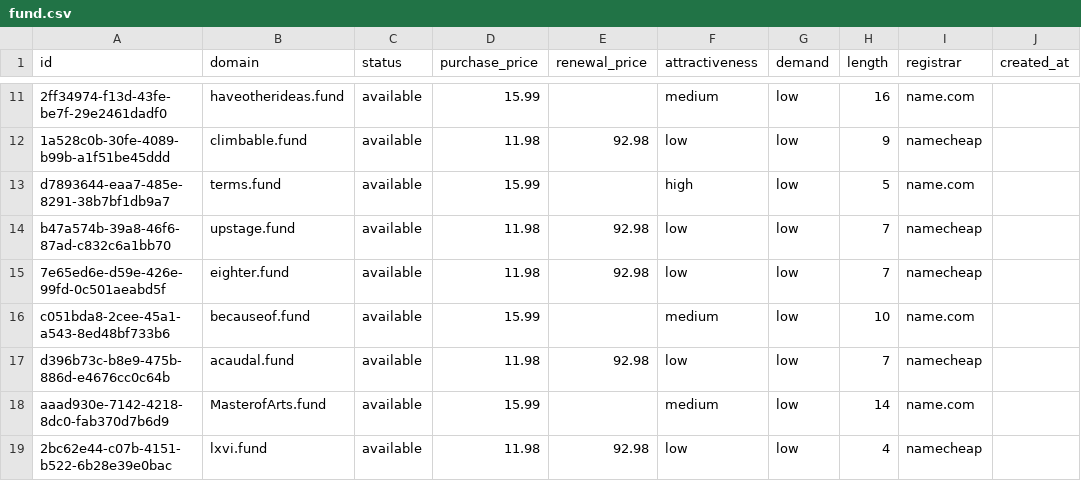
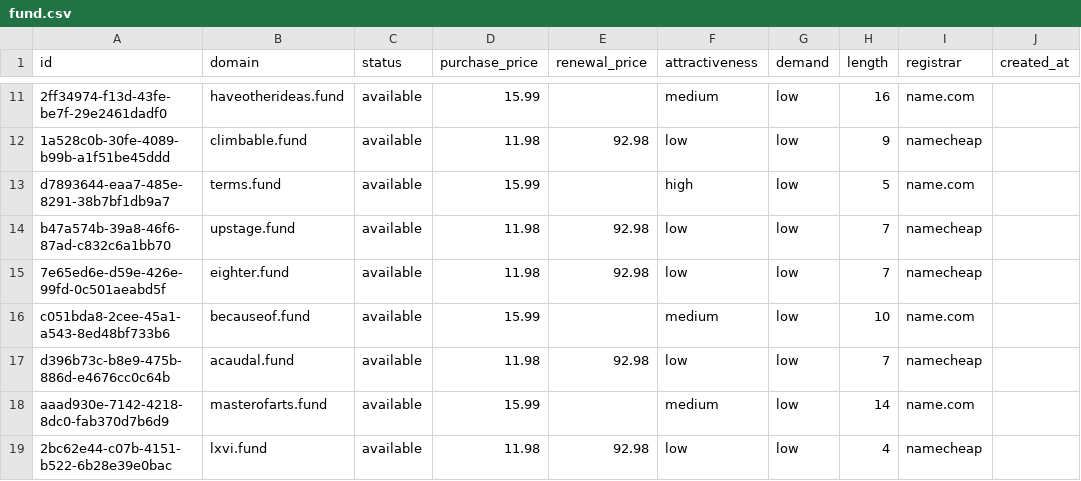
Before and after one commit to UniqueDomains/fund-oneword-domains, a CSV file: fund.csv, drawn as a sheet; only a part is shown, gaps mark what is left out; the diff covers the shown part only; the diff names each change by its address in the sheet, - before the commit and + after, or states it on an @@ line.

Commit message:
Domains update

```diff
--- a/fund.csv
+++ b/fund.csv
-B18 (domain): MasterofArts.fund
+B18 (domain): masterofarts.fund
```
Also changed, not shown: 3 added rows, 3 removed rows and 96 edited cells elsewhere in this file, 4 other files.
